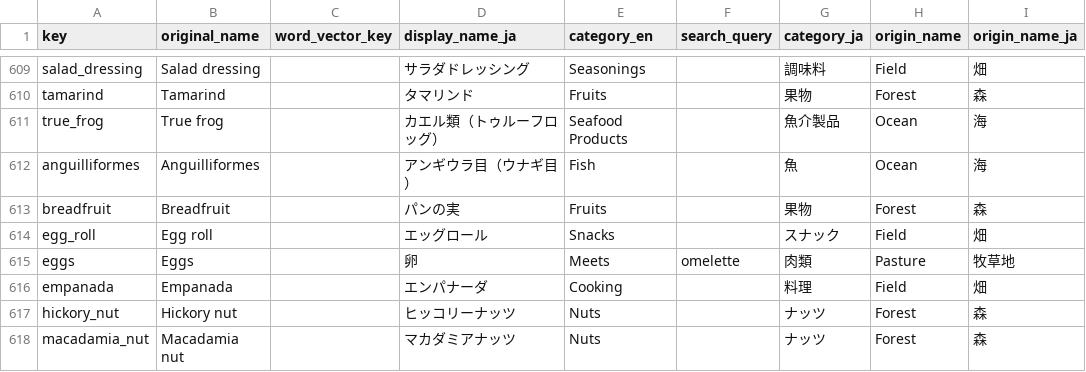
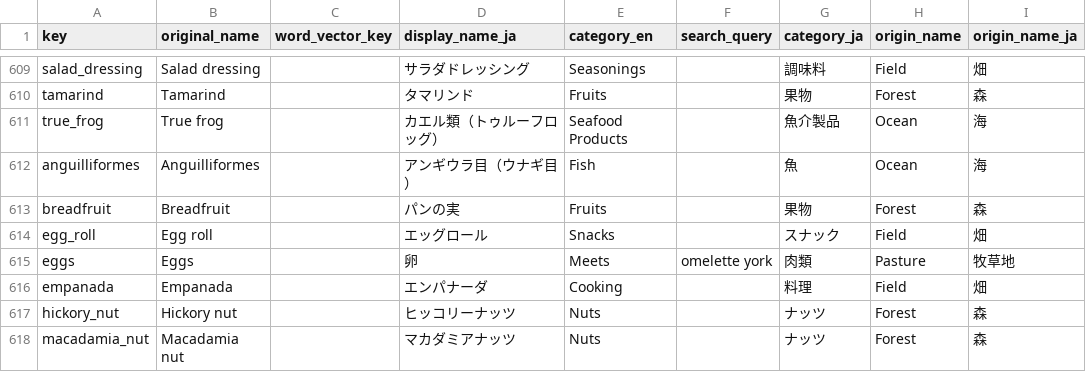
Before and after one commit to MariMurotani/RecipeHack, a CSV file: data/FoodPatch.csv, drawn as a sheet; only a part is shown, gaps mark what is left out.

```diff
--- a/data/FoodPatch.csv
+++ b/data/FoodPatch.csv
@@ -617,3 +617,3 @@ breadfruit,Breadfruit,,パンの実,Fruits,,果物,Forest,森
 egg_roll,Egg roll,,エッグロール,Snacks,,スナック,Field,畑
-eggs,Eggs,,卵,Meets,omelette,肉類,Pasture,牧草地
+eggs,Eggs,,卵,Meets,omelette york,肉類,Pasture,牧草地
 empanada,Empanada,,エンパナーダ,Cooking,,料理,Field,畑
```
Also changed, not shown: 3 other files.
